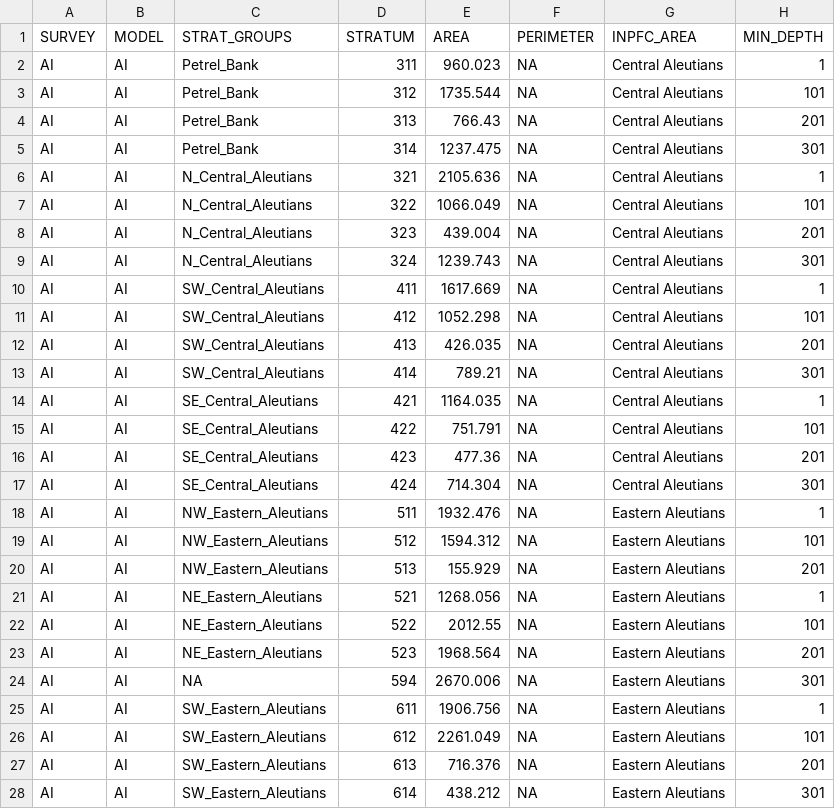
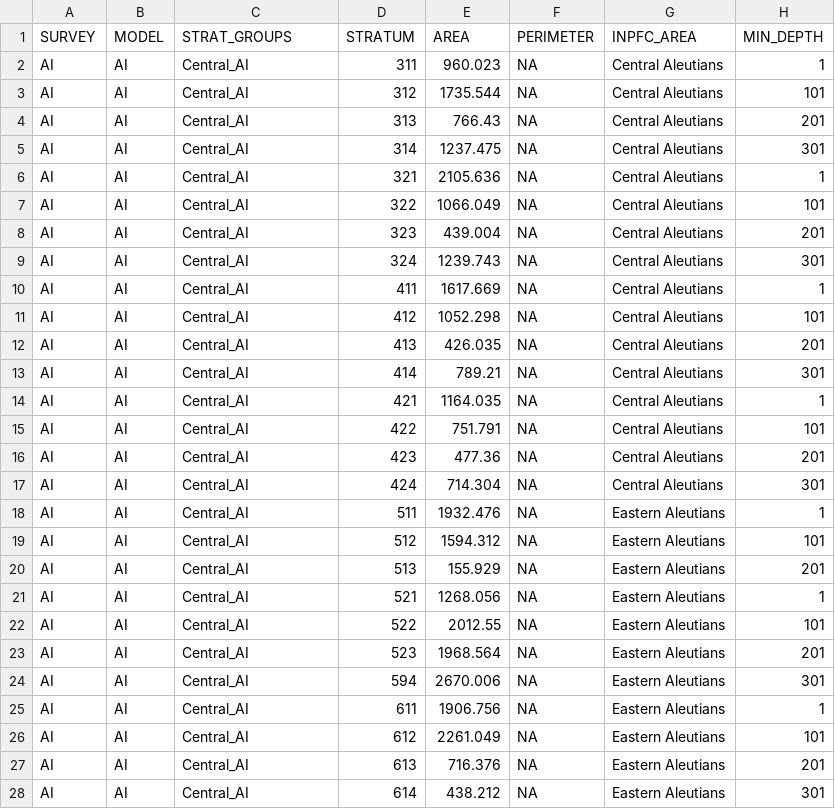
Before and after one commit to kaydin/reem_diets, a CSV file: lookups/combined_BTS_strata.csv, drawn as a sheet; only a part is shown; the diff covers the shown part only; the diff names each change by its address in the sheet, - before the commit and + after, or states it on an @@ line.

```diff
--- a/lookups/combined_BTS_strata.csv
+++ b/lookups/combined_BTS_strata.csv
-C2:C5 (STRAT_GROUPS): Petrel_Bank
+C2:C5 (STRAT_GROUPS): Central_AI
-C6:C9 (STRAT_GROUPS): N_Central_Aleutians
+C6:C9 (STRAT_GROUPS): Central_AI
-C10:C13 (STRAT_GROUPS): SW_Central_Aleutians
+C10:C13 (STRAT_GROUPS): Central_AI
-C14:C17 (STRAT_GROUPS): SE_Central_Aleutians
+C14:C17 (STRAT_GROUPS): Central_AI
-C18:C20 (STRAT_GROUPS): NW_Eastern_Aleutians
+C18:C20 (STRAT_GROUPS): Central_AI
-C21:C23 (STRAT_GROUPS): NE_Eastern_Aleutians
+C21:C23 (STRAT_GROUPS): Central_AI
-C24 (STRAT_GROUPS): NA
+C24 (STRAT_GROUPS): Central_AI
-C25:C28 (STRAT_GROUPS): SW_Eastern_Aleutians
+C25:C28 (STRAT_GROUPS): Central_AI
```
Also changed, not shown: 18 edited cells elsewhere in this file, 2 other files.
